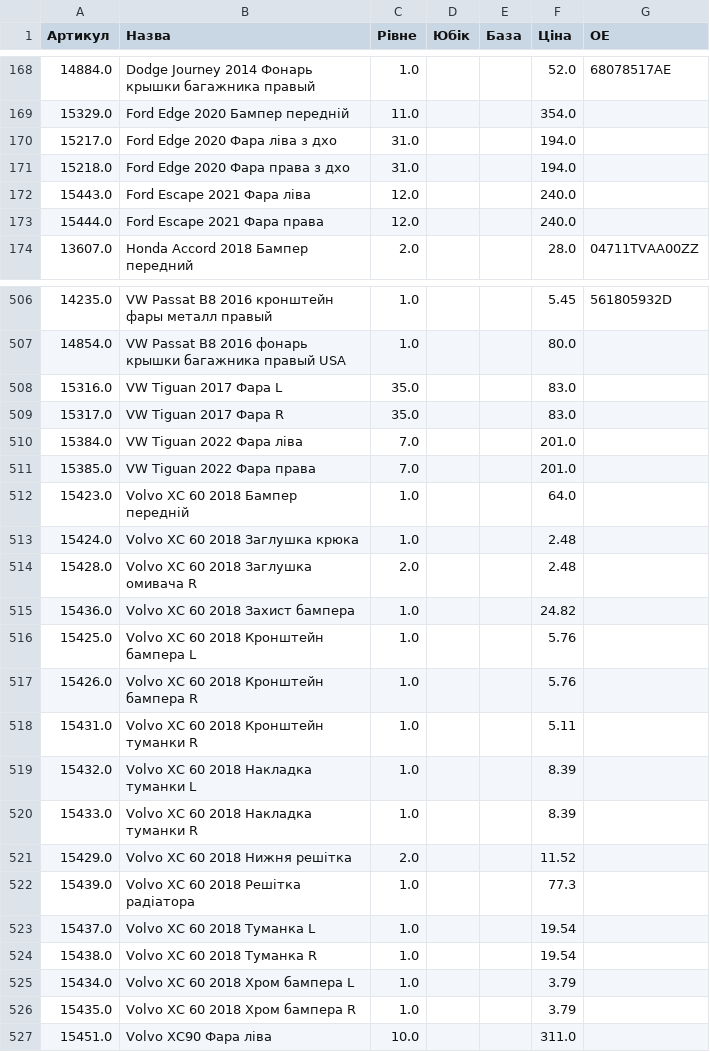
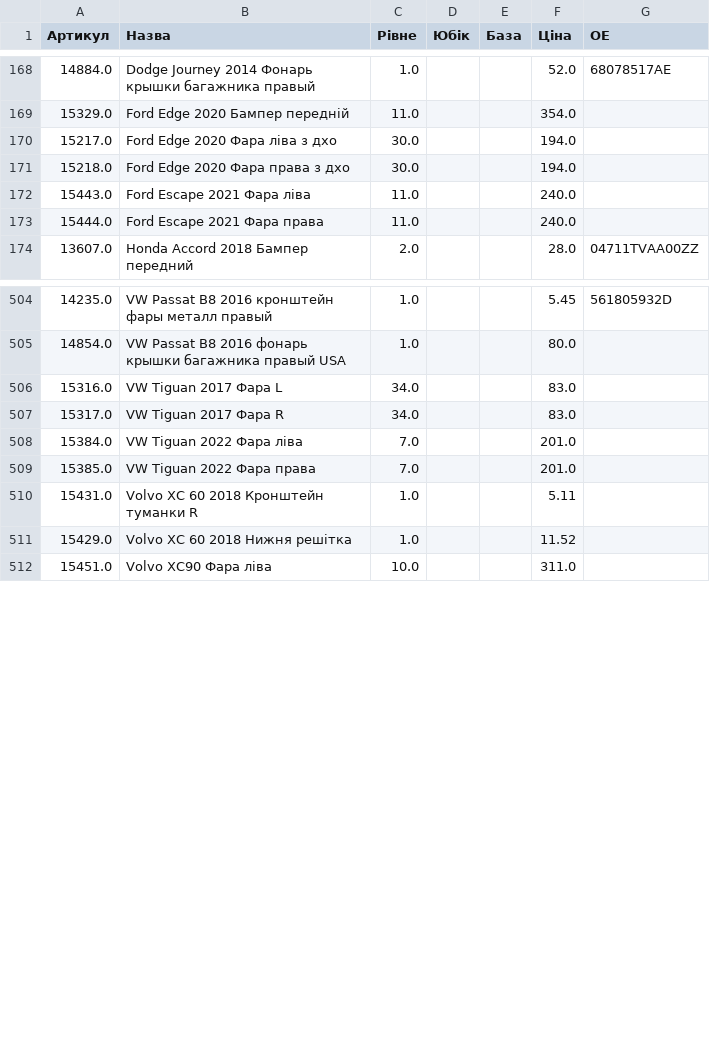
Before and after one commit to vladimircity/streamlitdepl, a CSV file: price.csv, drawn as a sheet; only a part is shown, gaps mark what is left out; the diff covers the shown part only.

Commit message:
price

```diff
--- a/price.csv
+++ b/price.csv
@@ -169,6 +169,6 @@
 15329.0,Ford Edge 2020 Бампер передній,11.0, ,,354.0,
-15217.0,Ford Edge 2020 Фара ліва з дхо,31.0, ,,194.0,
-15218.0,Ford Edge 2020 Фара права з дхо,31.0, ,,194.0,
-15443.0,Ford Escape 2021 Фара ліва,12.0, ,,240.0,
-15444.0,Ford Escape 2021 Фара права,12.0, ,,240.0,
+15217.0,Ford Edge 2020 Фара ліва з дхо,30.0, ,,194.0,
+15218.0,Ford Edge 2020 Фара права з дхо,30.0, ,,194.0,
+15443.0,Ford Escape 2021 Фара ліва,11.0, ,,240.0,
+15444.0,Ford Escape 2021 Фара права,11.0, ,,240.0,
 13607.0,Honda Accord 2018 Бампер передний,2.0, ,,28.0,04711TVAA00ZZ
@@ -516,21 +514,8 @@
 14854.0,VW Passat B8 2016 фонарь крышки багажника правый USA,1.0, ,,80.0,
-15316.0,VW Tiguan 2017 Фара L,35.0, ,,83.0,
-15317.0,VW Tiguan 2017 Фара R,35.0, ,,83.0,
+15316.0,VW Tiguan 2017 Фара L,34.0, ,,83.0,
+15317.0,VW Tiguan 2017 Фара R,34.0, ,,83.0,
 15384.0,VW Tiguan 2022 Фара ліва,7.0, ,,201.0,
 15385.0,VW Tiguan 2022 Фара права,7.0, ,,201.0,
-15423.0,Volvo XC 60 2018 Бампер передній,1.0, ,,64.0,
-15424.0,Volvo XC 60 2018 Заглушка крюка,1.0, ,,2.48,
-15428.0,Volvo XC 60 2018 Заглушка омивача R,2.0, ,,2.48,
-15436.0,Volvo XC 60 2018 Захист бампера,1.0, ,,24.82,
-15425.0,Volvo XC 60 2018 Кронштейн бампера L,1.0, ,,5.76,
-15426.0,Volvo XC 60 2018 Кронштейн бампера R,1.0, ,,5.76,
 15431.0,Volvo XC 60 2018 Кронштейн туманки R,1.0, ,,5.11,
-15432.0,Volvo XC 60 2018 Накладка туманки L,1.0, ,,8.39,
-15433.0,Volvo XC 60 2018 Накладка туманки R,1.0, ,,8.39,
-15429.0,Volvo XC 60 2018 Нижня решітка,2.0, ,,11.52,
-15439.0,Volvo XC 60 2018 Решітка радіатора,1.0, ,,77.3,
-15437.0,Volvo XC 60 2018 Туманка L,1.0, ,,19.54,
-15438.0,Volvo XC 60 2018 Туманка R,1.0, ,,19.54,
-15434.0,Volvo XC 60 2018 Хром бампера L,1.0, ,,3.79,
-15435.0,Volvo XC 60 2018 Хром бампера R,1.0, ,,3.79,
+15429.0,Volvo XC 60 2018 Нижня решітка,1.0, ,,11.52,
 15451.0,Volvo XC90 Фара ліва,10.0, ,,311.0,
```
Also changed, not shown: 2 removed rows and 77 edited cells elsewhere in this file.
